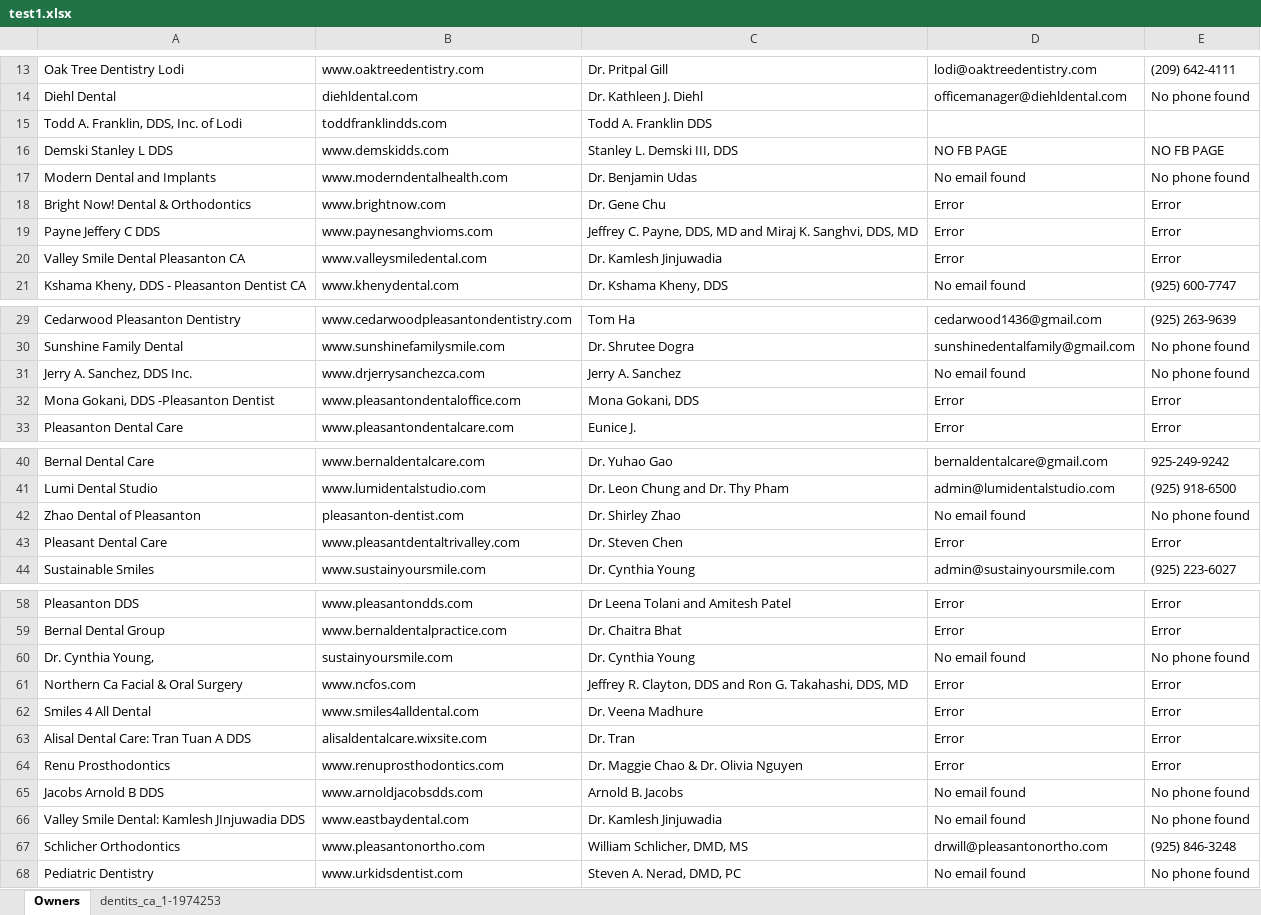
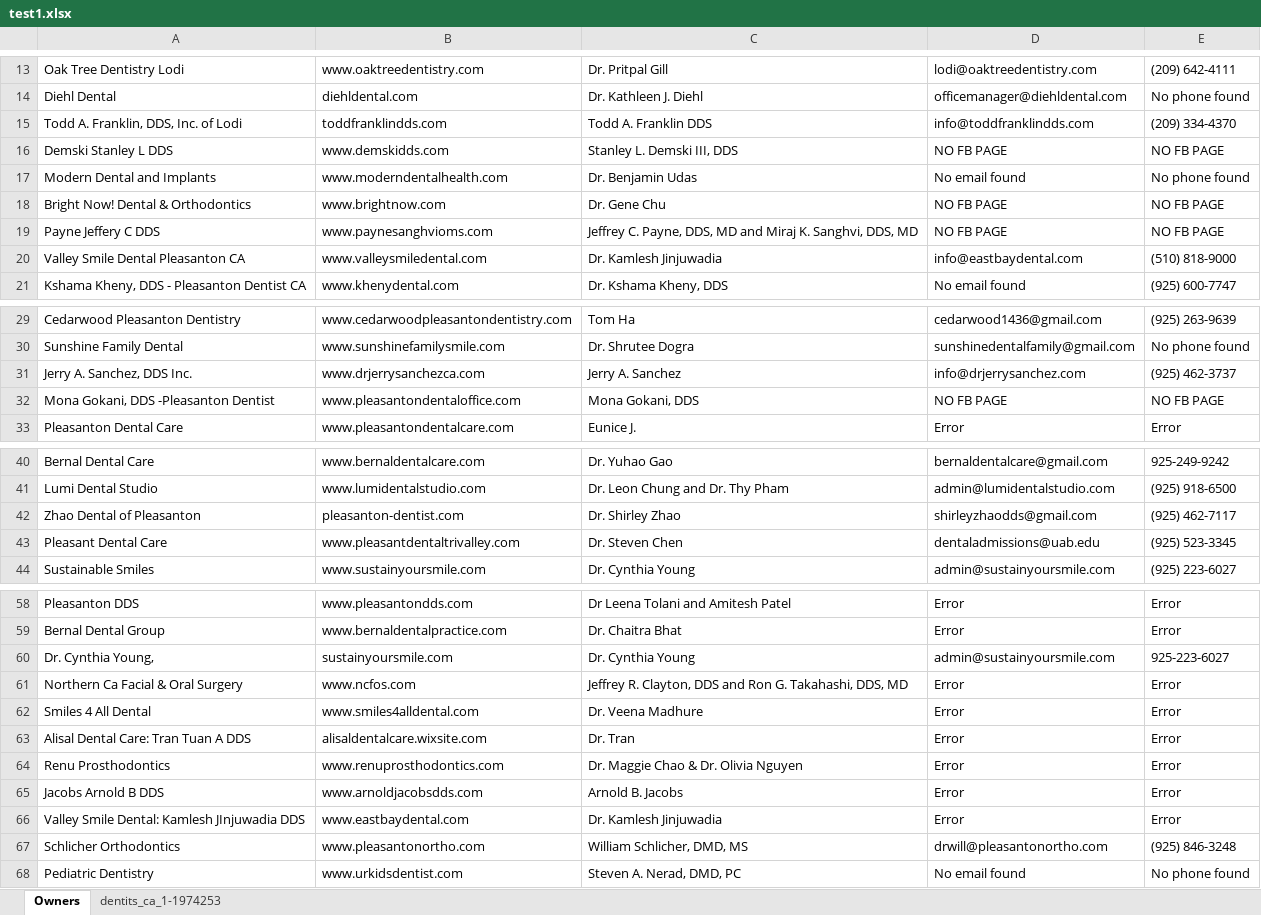
Before and after one commit to Neurality-AI/dentalscout, an Excel workbook: test1.xlsx, sheet Owners, drawn as a sheet; only a part is shown, gaps mark what is left out; values as stored, in another font and other column widths than the file's, no borders; the diff covers the shown part only; the diff names each change by its address in the sheet, - before the commit and + after, or states it on an @@ line.

Commit message:
allowed matching by either practice or owner name for Facebook page validation

```diff
--- a/test1.xlsx (sheet Owners)
+++ b/test1.xlsx (sheet Owners)
-D15: (empty)
+D15: info@toddfranklindds.com
-E15: (empty)
+E15: (209) 334-4370
-D18:D19: Error
+D18:D19: NO FB PAGE
-E18:E19: Error
+E18:E19: NO FB PAGE
-D20: Error
+D20: info@eastbaydental.com
-E20: Error
+E20: (510) 818-9000
-D31: No email found
+D31: info@drjerrysanchez.com
-E31: No phone found
+E31: (925) 462-3737
-D32: Error
+D32: NO FB PAGE
-E32: Error
+E32: NO FB PAGE
-D42: No email found
+D42: shirleyzhaodds@gmail.com
-E42: No phone found
+E42: (925) 462-7117
-D43: Error
+D43: dentaladmissions@uab.edu
-E43: Error
+E43: (925) 523-3345
-D60: No email found
+D60: admin@sustainyoursmile.com
-E60: No phone found
+E60: 925-223-6027
-D65:D66: No email found
+D65:D66: Error
-E65:E66: No phone found
+E65:E66: Error
```
Also changed, not shown: 15 edited cells elsewhere in this sheet, 1 other file.
